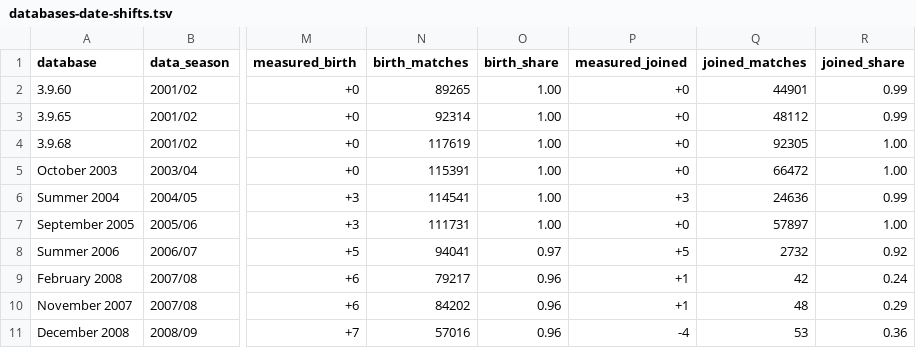
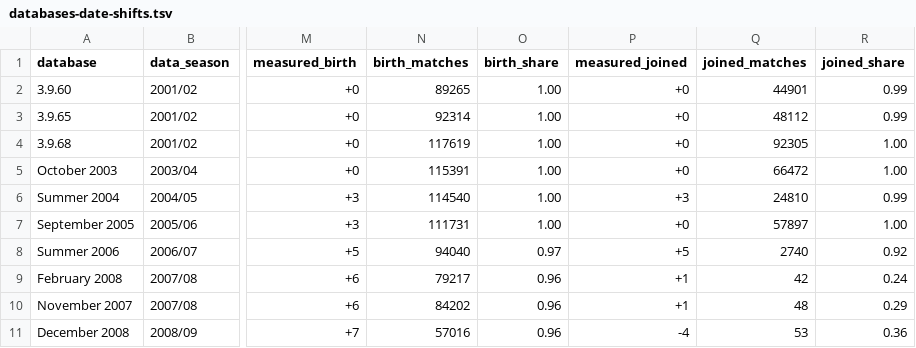
Before and after one commit to maxevans60/cm0102-bosman-edition, a TSV file: docs/research/rules-0.6.0/databases-date-shifts.tsv, drawn as a sheet; only a part is shown, gaps mark what is left out; the diff names each change by its address in the sheet, - before the commit and + after, or states it on an @@ line.

```diff
--- a/docs/research/rules-0.6.0/databases-date-shifts.tsv
+++ b/docs/research/rules-0.6.0/databases-date-shifts.tsv
-N6 (birth_matches): 114541
+N6 (birth_matches): 114540
-Q6 (joined_matches): 24636
+Q6 (joined_matches): 24810
-N8 (birth_matches): 94041
+N8 (birth_matches): 94040
-Q8 (joined_matches): 2732
+Q8 (joined_matches): 2740
```
Also changed, not shown: docs/research/rules-0.6.0/databases-signatures.tsv, 6 other files.
